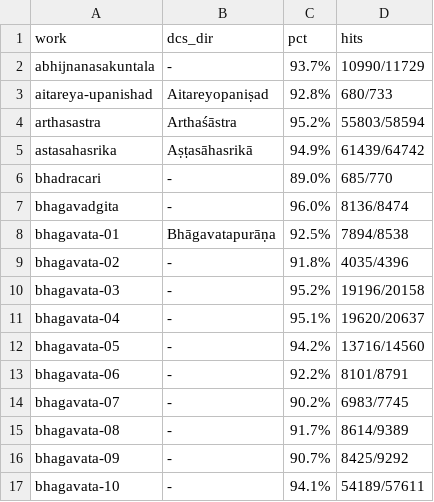
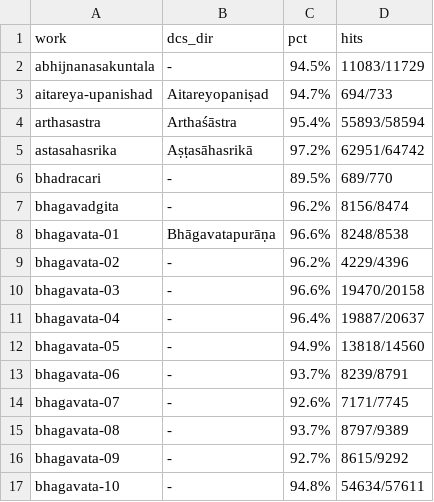
Before and after one commit to hu00yan/interlinear-sanskrit, a CSV file: qa-report/morph-dcs2-resolution.csv, drawn as a sheet; only a part is shown; the diff covers the shown part only.

Commit message:
QA: morph-dcs2 resolution table refresh

```diff
--- a/qa-report/morph-dcs2-resolution.csv
+++ b/qa-report/morph-dcs2-resolution.csv
@@ -1,17 +1,17 @@
 work|dcs_dir|pct|hits
-abhijnanasakuntala|-|93.7%|10990/11729
-aitareya-upanishad|Aitareyopaniṣad|92.8%|680/733
-arthasastra|Arthaśāstra|95.2%|55803/58594
-astasahasrika|Aṣṭasāhasrikā|94.9%|61439/64742
-bhadracari|-|89.0%|685/770
-bhagavadgita|-|96.0%|8136/8474
-bhagavata-01|Bhāgavatapurāṇa|92.5%|7894/8538
-bhagavata-02|-|91.8%|4035/4396
-bhagavata-03|-|95.2%|19196/20158
-bhagavata-04|-|95.1%|19620/20637
-bhagavata-05|-|94.2%|13716/14560
-bhagavata-06|-|92.2%|8101/8791
-bhagavata-07|-|90.2%|6983/7745
-bhagavata-08|-|91.7%|8614/9389
-bhagavata-09|-|90.7%|8425/9292
-bhagavata-10|-|94.1%|54189/57611
+abhijnanasakuntala|-|94.5%|11083/11729
+aitareya-upanishad|Aitareyopaniṣad|94.7%|694/733
+arthasastra|Arthaśāstra|95.4%|55893/58594
+astasahasrika|Aṣṭasāhasrikā|97.2%|62951/64742
+bhadracari|-|89.5%|689/770
+bhagavadgita|-|96.2%|8156/8474
+bhagavata-01|Bhāgavatapurāṇa|96.6%|8248/8538
+bhagavata-02|-|96.2%|4229/4396
+bhagavata-03|-|96.6%|19470/20158
+bhagavata-04|-|96.4%|19887/20637
+bhagavata-05|-|94.9%|13818/14560
+bhagavata-06|-|93.7%|8239/8791
+bhagavata-07|-|92.6%|7171/7745
+bhagavata-08|-|93.7%|8797/9389
+bhagavata-09|-|92.7%|8615/9292
+bhagavata-10|-|94.8%|54634/57611
```
Also changed, not shown: 116 edited cells elsewhere in this file.
